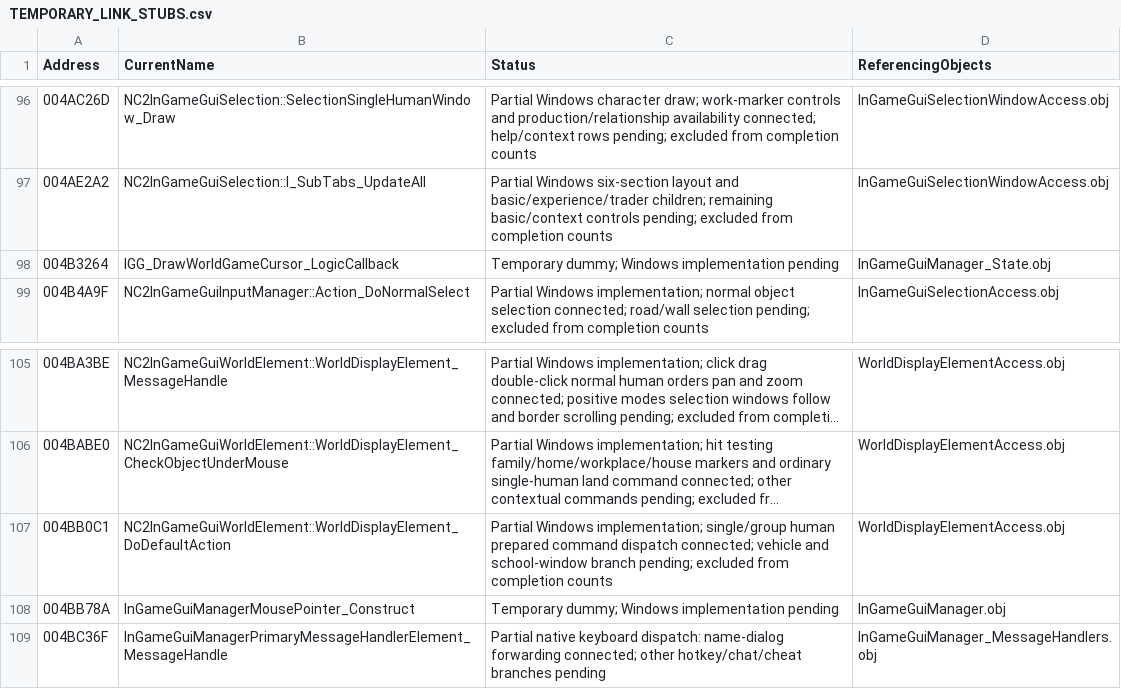
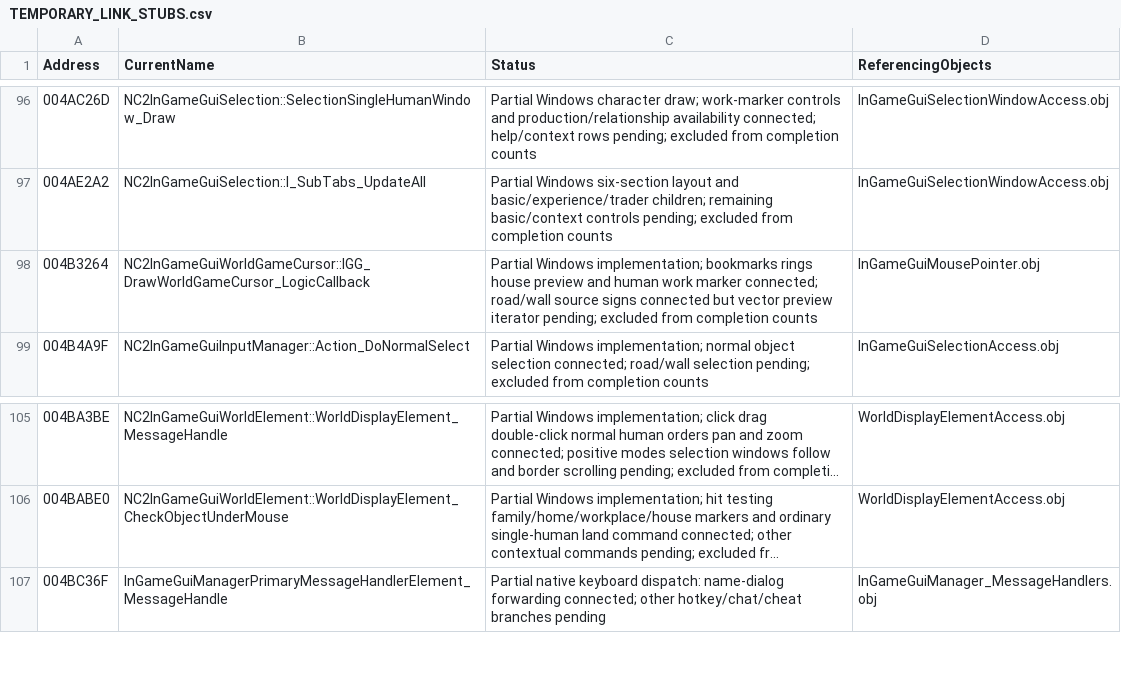
Before and after one commit to HaoJun0823/OpenVikings_cpp, a CSV file: docs/TEMPORARY_LINK_STUBS.csv, drawn as a sheet; only a part is shown, gaps mark what is left out; long unchanged cells end in …; the diff names each change by its address in the sheet, - before the commit and + after, or states it on an @@ line.

```diff
--- a/docs/TEMPORARY_LINK_STUBS.csv
+++ b/docs/TEMPORARY_LINK_STUBS.csv
-B98 (CurrentName): IGG_DrawWorldGameCursor_LogicCallback
+B98 (CurrentName): NC2InGameGuiWorldGameCursor::IGG_DrawWorldGameCursor_LogicCallback
-C98 (Status): Temporary dummy; Windows implementation pending
+C98 (Status): Partial Windows implementation; bookmarks rings house preview and human work marker connected; road/wall source signs connected but vector preview iterator pending; excluded from completion counts
-D98 (ReferencingObjects): InGameGuiManager_State.obj
+D98 (ReferencingObjects): InGameGuiMousePointer.obj
-row 107: 004BB0C1 | NC2InGameGuiWorldElement::WorldDisplayElement_DoDefaultAction | Partial Windows implementation; single/group human prepared command dispatch connected; vehicle and school-window branch pending; excluded from completion counts | WorldDisplayElementAccess.obj
-row 108: 004BB78A | InGameGuiManagerMousePointer_Construct | Temporary dummy; Windows implementation pending | InGameGuiManager.obj
```
Also changed, not shown: docs/FUNCTION_NAME_MAP.csv, 29 other files.
